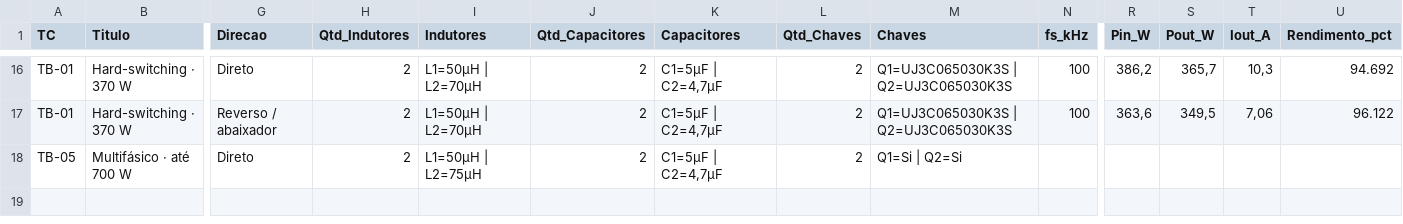
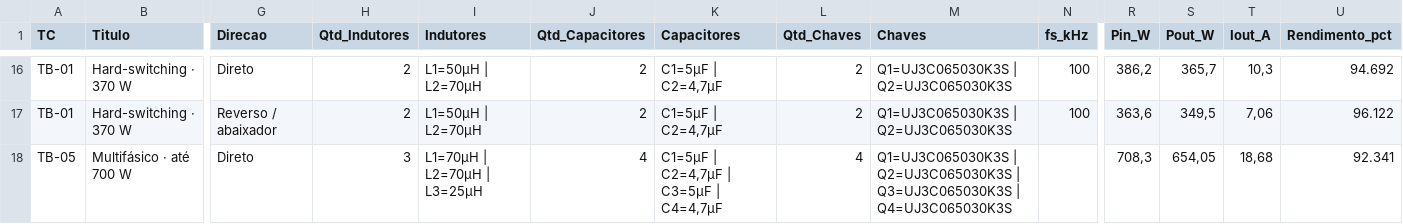
Before and after one commit to bmuoli/TCC, a CSV file: Lab Notebook - HTML/resumo.csv, drawn as a sheet; only a part is shown, gaps mark what is left out; the diff names each change by its address in the sheet, - before the commit and + after, or states it on an @@ line.

Commit message:
Checkpoint do Lab Notebook - 2026-10-17 20:37:48 -03:00

```diff
--- a/Lab Notebook - HTML/resumo.csv
+++ b/Lab Notebook - HTML/resumo.csv
-H18 (Qtd_Indutores): 2
+H18 (Qtd_Indutores): 3
-I18 (Indutores): L1=50µH | L2=75µH
+I18 (Indutores): L1=70µH | L2=70µH | L3=25µH
-J18 (Qtd_Capacitores): 2
+J18 (Qtd_Capacitores): 4
-K18 (Capacitores): C1=5µF | C2=4,7µF
+K18 (Capacitores): C1=5µF | C2=4,7µF | C3=5µF | C4=4,7µF
-L18 (Qtd_Chaves): 2
+L18 (Qtd_Chaves): 4
-M18 (Chaves): Q1=Si | Q2=Si
+M18 (Chaves): Q1=UJ3C065030K3S | Q2=UJ3C065030K3S | Q3=UJ3C065030K3S | Q4=UJ3C065030K3S
-R18 (Pin_W): (empty)
+R18 (Pin_W): 708,3
-S18 (Pout_W): (empty)
+S18 (Pout_W): 654,05
-T18 (Iout_A): (empty)
+T18 (Iout_A): 18,68
-U18 (Rendimento_pct): (empty)
+U18 (Rendimento_pct): 92.341
```
Also changed, not shown: 59 other files.
